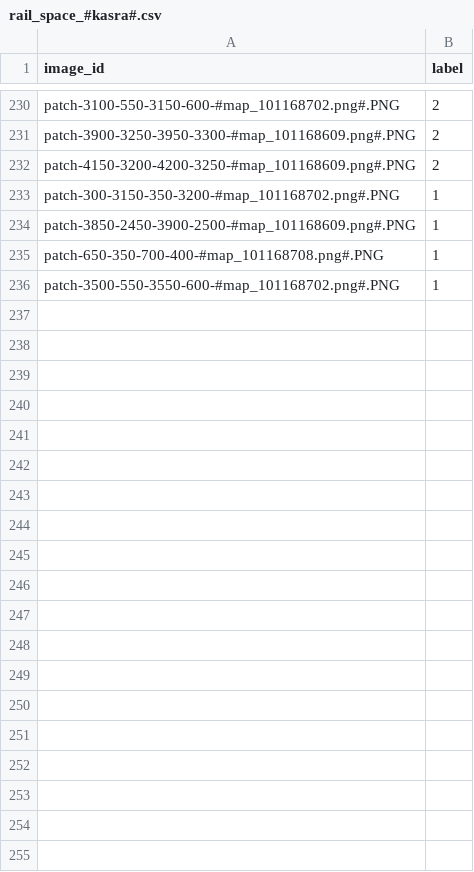
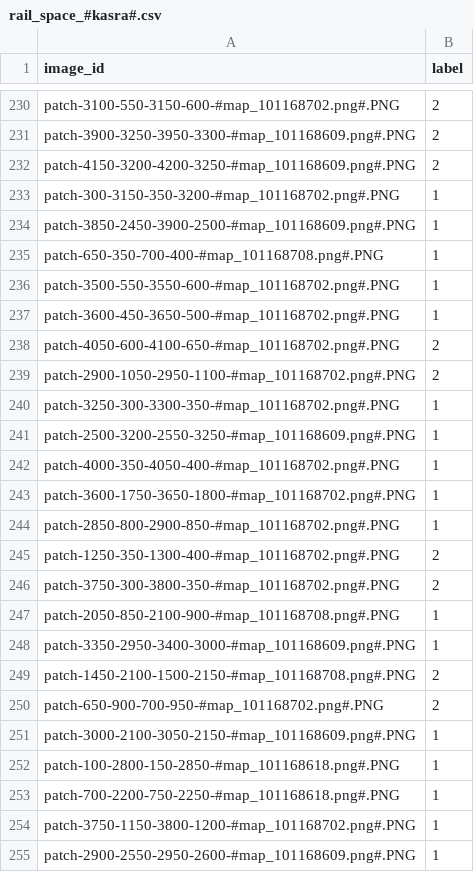
Before and after one commit to maps-as-data/MapReader, a CSV file: examples/classification_one_inch_maps_001/annotations_one_inch/rail_space_#kasra#.csv, drawn as a sheet; only a part is shown, gaps mark what is left out; the diff covers the shown part only; the diff names each change by its address in the sheet, - before the commit and + after, or states it on an @@ line.

Commit message:
Add some annotations

```diff
--- a/examples/classification_one_inch_maps_001/annotations_one_inch/rail_space_#kasra#.csv
+++ b/examples/classification_one_inch_maps_001/annotations_one_inch/rail_space_#kasra#.csv
+row 237: patch-3600-450-3650-500-#map_101168702.png#.PNG | 1
+row 238: patch-4050-600-4100-650-#map_101168702.png#.PNG | 2
+row 239: patch-2900-1050-2950-1100-#map_101168702.png#.PNG | 2
+row 240: patch-3250-300-3300-350-#map_101168702.png#.PNG | 1
+row 241: patch-2500-3200-2550-3250-#map_101168609.png#.PNG | 1
+row 242: patch-4000-350-4050-400-#map_101168702.png#.PNG | 1
+row 243: patch-3600-1750-3650-1800-#map_101168702.png#.PNG | 1
+row 244: patch-2850-800-2900-850-#map_101168702.png#.PNG | 1
+row 245: patch-1250-350-1300-400-#map_101168702.png#.PNG | 2
+row 246: patch-3750-300-3800-350-#map_101168702.png#.PNG | 2
+row 247: patch-2050-850-2100-900-#map_101168708.png#.PNG | 1
+row 248: patch-3350-2950-3400-3000-#map_101168609.png#.PNG | 1
+row 249: patch-1450-2100-1500-2150-#map_101168708.png#.PNG | 2
+row 250: patch-650-900-700-950-#map_101168702.png#.PNG | 2
+row 251: patch-3000-2100-3050-2150-#map_101168609.png#.PNG | 1
+row 252: patch-100-2800-150-2850-#map_101168618.png#.PNG | 1
+row 253: patch-700-2200-750-2250-#map_101168618.png#.PNG | 1
+row 254: patch-3750-1150-3800-1200-#map_101168702.png#.PNG | 1
+row 255: patch-2900-2550-2950-2600-#map_101168609.png#.PNG | 1
```
Also changed, not shown: 16 added rows elsewhere in this file.
